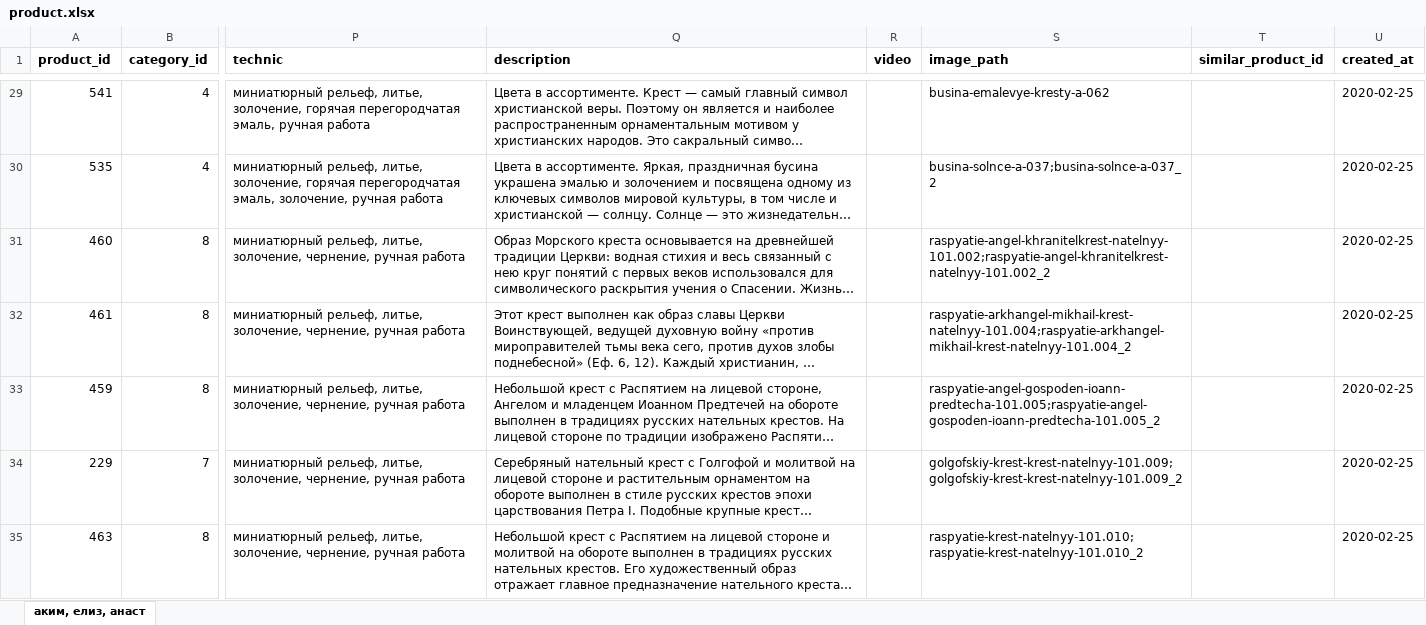
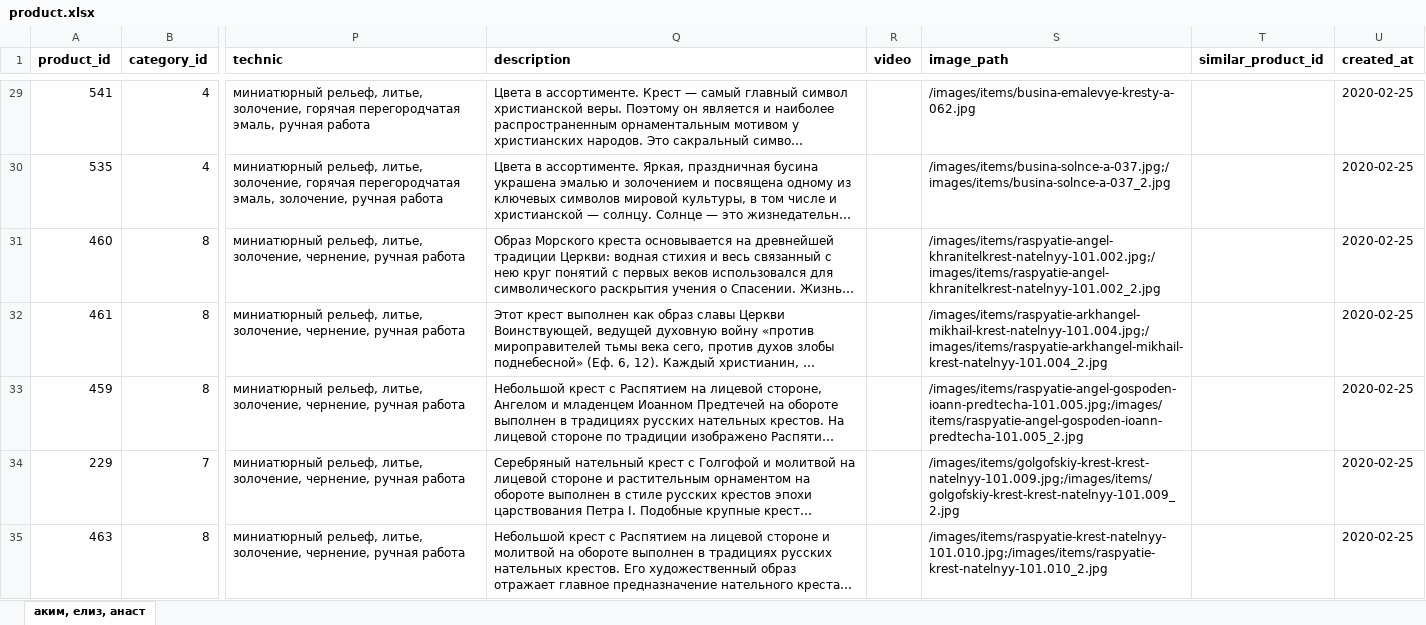
Before and after one commit to stplat/parser, an Excel workbook: update_db/product.xlsx, sheet аким, елиз, анаст, drawn as a sheet; only a part is shown, gaps mark what is left out; long unchanged cells end in …; values as stored, in another font and other column widths than the file's, no borders; the diff covers the shown part only; the diff names each change by its address in the sheet, - before the commit and + after, or states it on an @@ line.

```diff
--- a/update_db/product.xlsx (sheet аким, елиз, анаст)
+++ b/update_db/product.xlsx (sheet аким, елиз, анаст)
-S29 (image_path): busina-emalevye-kresty-a-062
+S29 (image_path): /images/items/busina-emalevye-kresty-a-062.jpg
-S30 (image_path): busina-solnce-a-037;busina-solnce-a-037_2
+S30 (image_path): /images/items/busina-solnce-a-037.jpg;/images/items/busina-solnce-a-037_2.jpg
-S31 (image_path): raspyatie-angel-khranitelkrest-natelnyy-101.002;raspyatie-angel-khranitelkrest-natelnyy-101.002_2
+S31 (image_path): /images/items/raspyatie-angel-khranitelkrest-natelnyy-101.002.jpg;/images/items/raspyatie-angel-khranitelkrest-natelnyy-101.002_2.jpg
-S32 (image_path): raspyatie-arkhangel-mikhail-krest-natelnyy-101.004;raspyatie-arkhangel-mikhail-krest-natelnyy-101.004_2
+S32 (image_path): /images/items/raspyatie-arkhangel-mikhail-krest-natelnyy-101.004.jpg;/images/items/raspyatie-arkhangel-mikhail-krest-natelnyy-101.004_2.jpg
-S33 (image_path): raspyatie-angel-gospoden-ioann-predtecha-101.005;raspyatie-angel-gospoden-ioann-predtecha-101.005_2
+S33 (image_path): /images/items/raspyatie-angel-gospoden-ioann-predtecha-101.005.jpg;/images/items/raspyatie-angel-gospoden-ioann-predtecha-101.005_2.jpg
-S34 (image_path): golgofskiy-krest-krest-natelnyy-101.009;golgofskiy-krest-krest-natelnyy-101.009_2
+S34 (image_path): /images/items/golgofskiy-krest-krest-natelnyy-101.009.jpg;/images/items/golgofskiy-krest-krest-natelnyy-101.009_2.jpg
-S35 (image_path): raspyatie-krest-natelnyy-101.010;raspyatie-krest-natelnyy-101.010_2
+S35 (image_path): /images/items/raspyatie-krest-natelnyy-101.010.jpg;/images/items/raspyatie-krest-natelnyy-101.010_2.jpg
```
Also changed, not shown: 588 edited cells elsewhere in this sheet, 1 other file.
